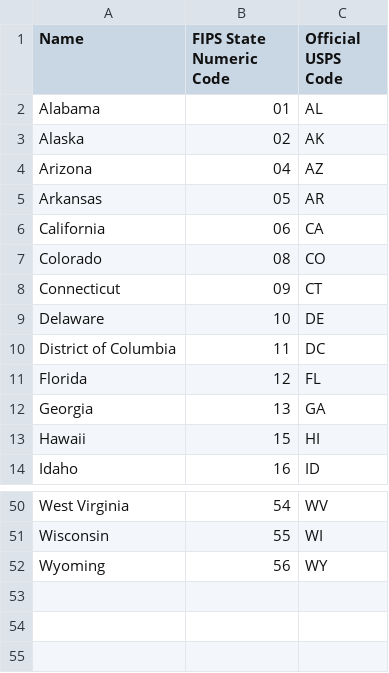
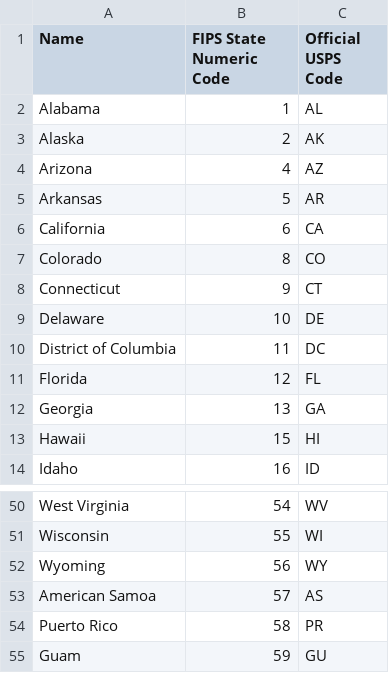
Before and after one commit to fecgov/openFEC, a CSV file: data/fips_states.csv, drawn as a sheet; only a part is shown, gaps mark what is left out.

Commit message:
Added zipcodes for DC, Puerto Rico and Guam

```diff
--- a/data/fips_states.csv
+++ b/data/fips_states.csv
@@ -1,9 +1,9 @@
 Name,FIPS State Numeric Code,Official USPS Code
-Alabama,01,AL
-Alaska,02,AK
-Arizona,04,AZ
-Arkansas,05,AR
-California,06,CA
-Colorado,08,CO
-Connecticut,09,CT
+Alabama,1,AL
+Alaska,2,AK
+Arizona,4,AZ
+Arkansas,5,AR
+California,6,CA
+Colorado,8,CO
+Connecticut,9,CT
 Delaware,10,DE
@@ -52 +52,4 @@ Wisconsin,55,WI
 Wyoming,56,WY
+American Samoa,57,AS
+Puerto Rico,58,PR
+Guam,59,GU
```
Also changed, not shown: 1 other file.
